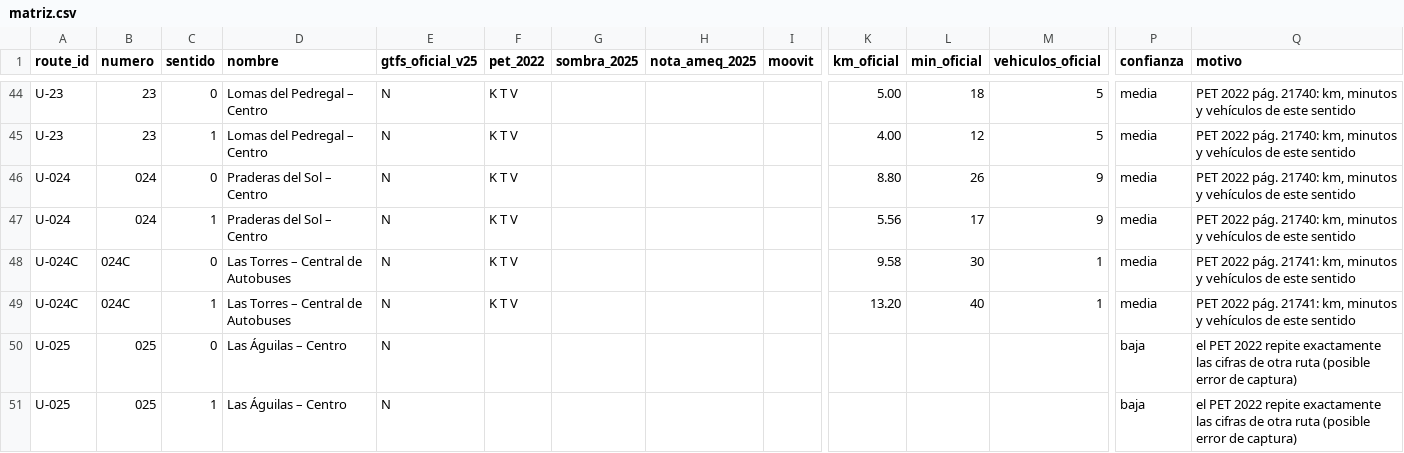
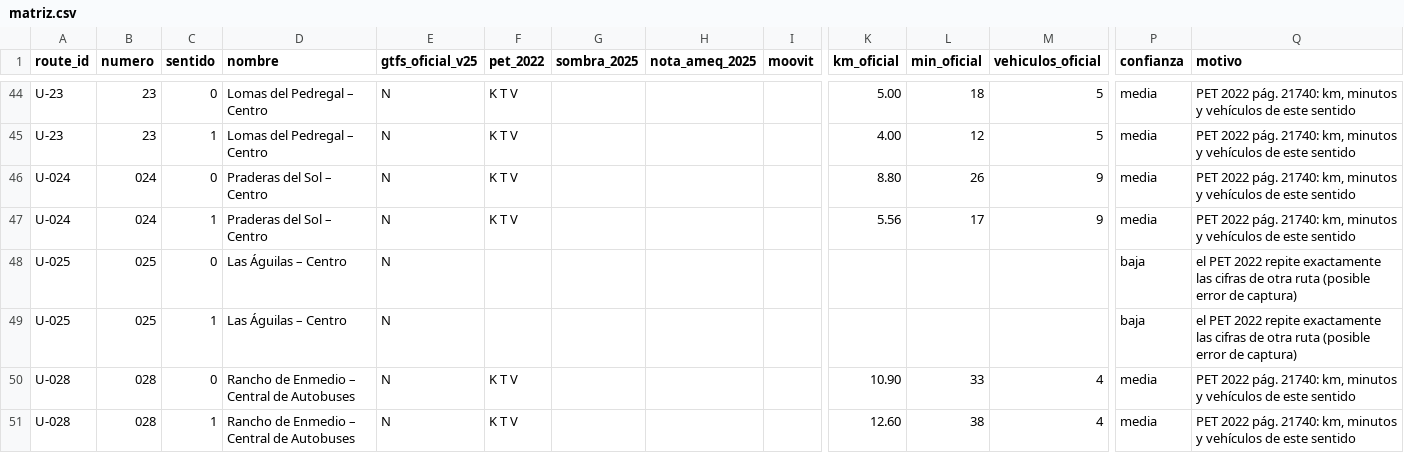
Before and after one commit to miguetdmz/sjdr-bus, a CSV file: datos/investigacion/matriz.csv, drawn as a sheet; only a part is shown, gaps mark what is left out; the shorter side is filled out with more unchanged rows; rows hold the shown columns only; the diff names each change by its address in the sheet, - before the commit and + after, or states it on an @@ line.

```diff
--- a/datos/investigacion/matriz.csv
+++ b/datos/investigacion/matriz.csv
-row 48: U-024C | 024C | 0 | Las Torres – Central de Autobuses | N | K T V |  |  |  | 9.58 | 30 | 1 | media | PET 2022 pág. 21741: km, minutos y vehículos de este sentido
-row 49: U-024C | 024C | 1 | Las Torres – Central de Autobuses | N | K T V |  |  |  | 13.20 | 40 | 1 | media | PET 2022 pág. 21741: km, minutos y vehículos de este sentido
```
Also changed, not shown: 22 other files.
